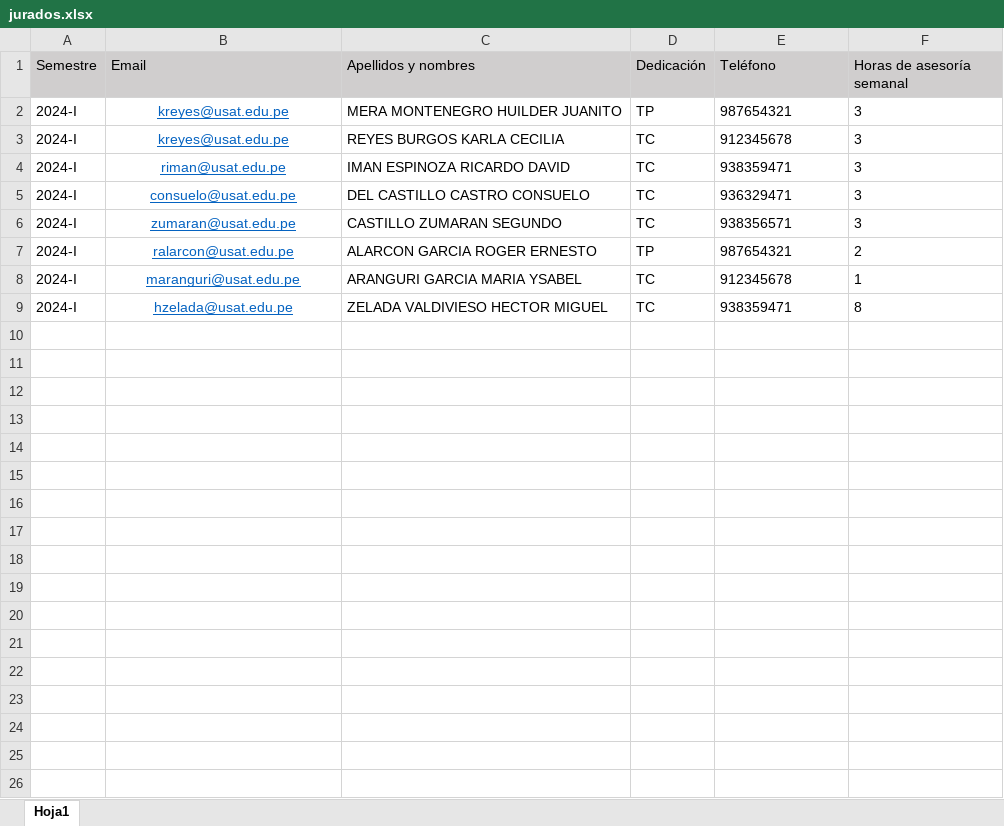
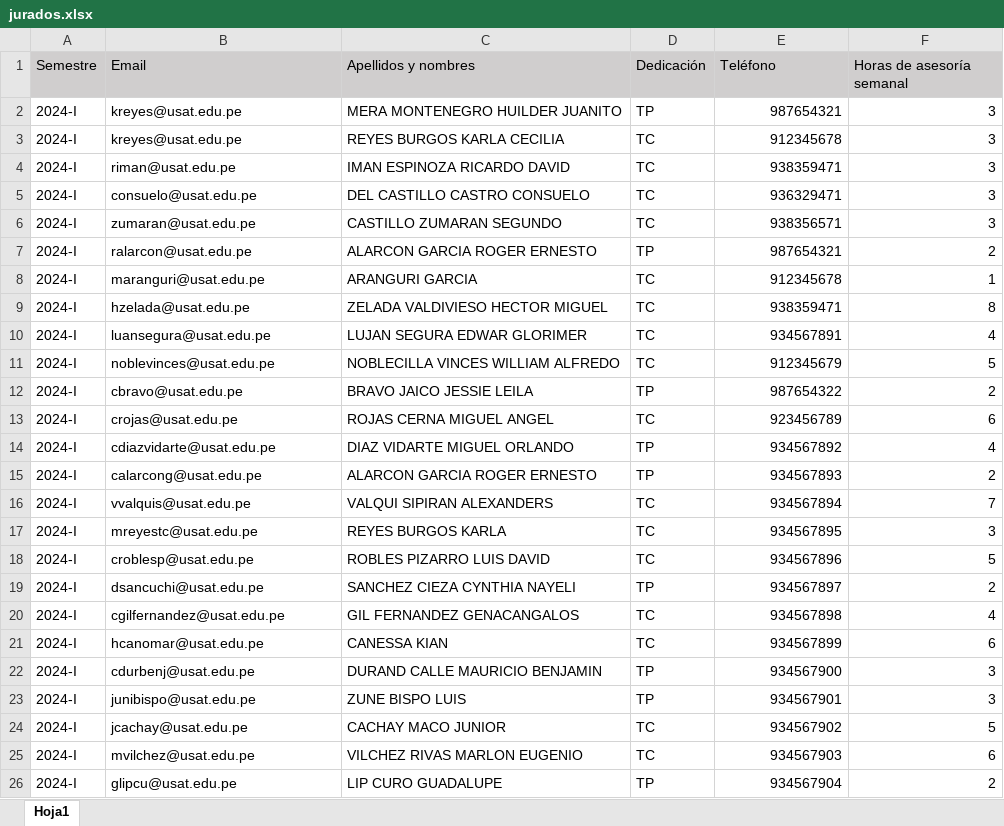
Before and after one commit to ZCuak/PryHorarioTesis, an Excel workbook: jurados.xlsx, sheet Hoja1, drawn as a sheet; values as stored, in another font and other column widths than the file's, no borders; the diff names each change by its address in the sheet, - before the commit and + after, or states it on an @@ line.

```diff
--- a/jurados.xlsx (sheet Hoja1)
+++ b/jurados.xlsx (sheet Hoja1)
@@ B2:B9 underline: on → off, text colour: #0563C1 → black, alignment: center → left @@
-E2:F9 alignment: left
+E2:F9 alignment: right
-C8 (Apellidos y nombres): ARANGURI GARCIA MARIA YSABEL
+C8 (Apellidos y nombres): ARANGURI GARCIA
+row 10: 2024-I | luansegura@usat.edu.pe | LUJAN SEGURA EDWAR GLORIMER | TC | 934567891 | 4
+row 11: 2024-I | noblevinces@usat.edu.pe | NOBLECILLA VINCES WILLIAM ALFREDO | TC | 912345679 | 5
+row 12: 2024-I | cbravo@usat.edu.pe | BRAVO JAICO JESSIE LEILA | TP | 987654322 | 2
+row 13: 2024-I | crojas@usat.edu.pe | ROJAS CERNA MIGUEL ANGEL | TC | 923456789 | 6
+row 14: 2024-I | cdiazvidarte@usat.edu.pe | DIAZ VIDARTE MIGUEL ORLANDO | TP | 934567892 | 4
+row 15: 2024-I | calarcong@usat.edu.pe | ALARCON GARCIA ROGER ERNESTO | TP | 934567893 | 2
+row 16: 2024-I | vvalquis@usat.edu.pe | VALQUI SIPIRAN ALEXANDERS | TC | 934567894 | 7
+row 17: 2024-I | mreyestc@usat.edu.pe | REYES BURGOS KARLA | TC | 934567895 | 3
+row 18: 2024-I | croblesp@usat.edu.pe | ROBLES PIZARRO LUIS DAVID | TC | 934567896 | 5
+row 19: 2024-I | dsancuchi@usat.edu.pe | SANCHEZ CIEZA CYNTHIA NAYELI | TP | 934567897 | 2
+row 20: 2024-I | cgilfernandez@usat.edu.pe | GIL FERNANDEZ GENACANGALOS | TC | 934567898 | 4
+row 21: 2024-I | hcanomar@usat.edu.pe | CANESSA KIAN | TC | 934567899 | 6
+row 22: 2024-I | cdurbenj@usat.edu.pe | DURAND CALLE MAURICIO BENJAMIN | TP | 934567900 | 3
+row 23: 2024-I | junibispo@usat.edu.pe | ZUNE BISPO LUIS | TP | 934567901 | 3
+row 24: 2024-I | jcachay@usat.edu.pe | CACHAY MACO JUNIOR | TC | 934567902 | 5
+row 25: 2024-I | mvilchez@usat.edu.pe | VILCHEZ RIVAS MARLON EUGENIO | TC | 934567903 | 6
+row 26: 2024-I | glipcu@usat.edu.pe | LIP CURO GUADALUPE | TP | 934567904 | 2
```
Also changed, not shown: estudiantes_sustentacion_proyecto.xlsx, 3 other files.
